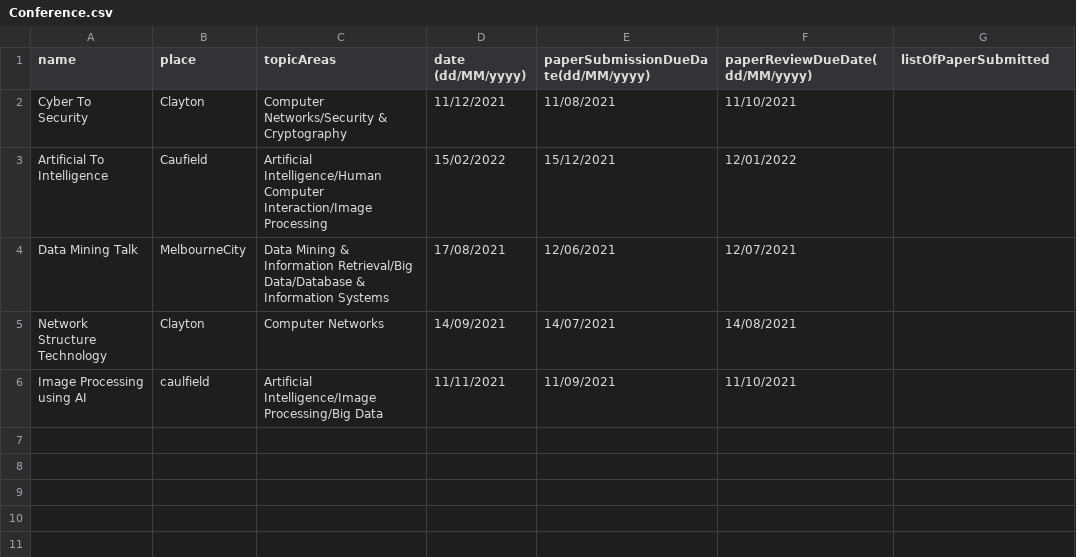
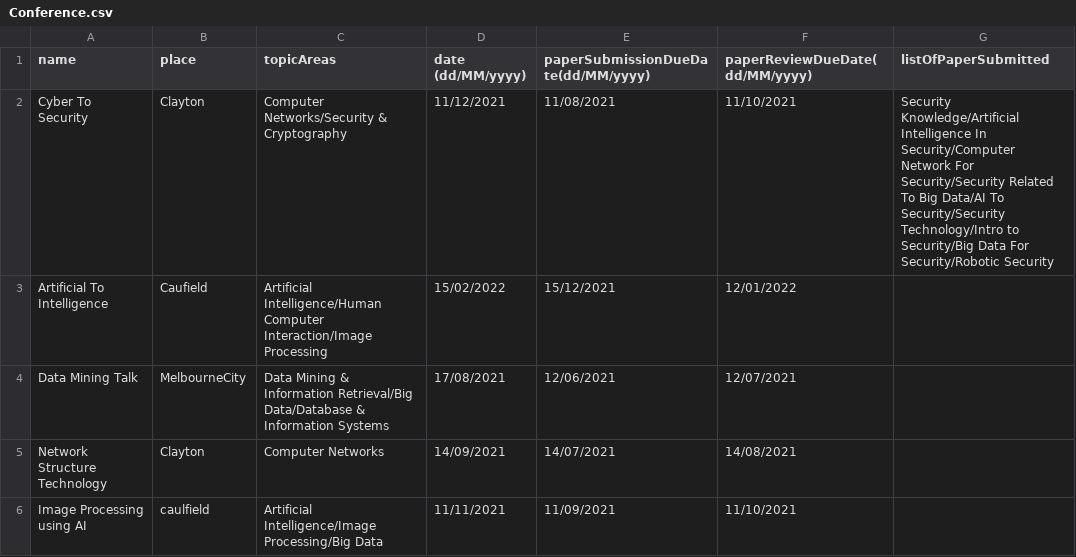
Before and after one commit to chailam/Conference-Management-System-CLI-Version, a CSV file: src/resource/Conference.csv, drawn as a sheet; the diff names each change by its address in the sheet, - before the commit and + after, or states it on an @@ line.

```diff
--- a/src/resource/Conference.csv
+++ b/src/resource/Conference.csv
-G2 (listOfPaperSubmitted): (empty)
+G2 (listOfPaperSubmitted): Security Knowledge/Artificial Intelligence In Security/Computer Network For Security/Security Related To Big Data/AI To Security/Security Technology/Intro to Security/Big Data For Security/Robotic Security
```
Also changed, not shown: out/production/team-30-repo/resource/Conference.csv, out/production/team-30-repo/resource/Paper.csv, 10 other files.
